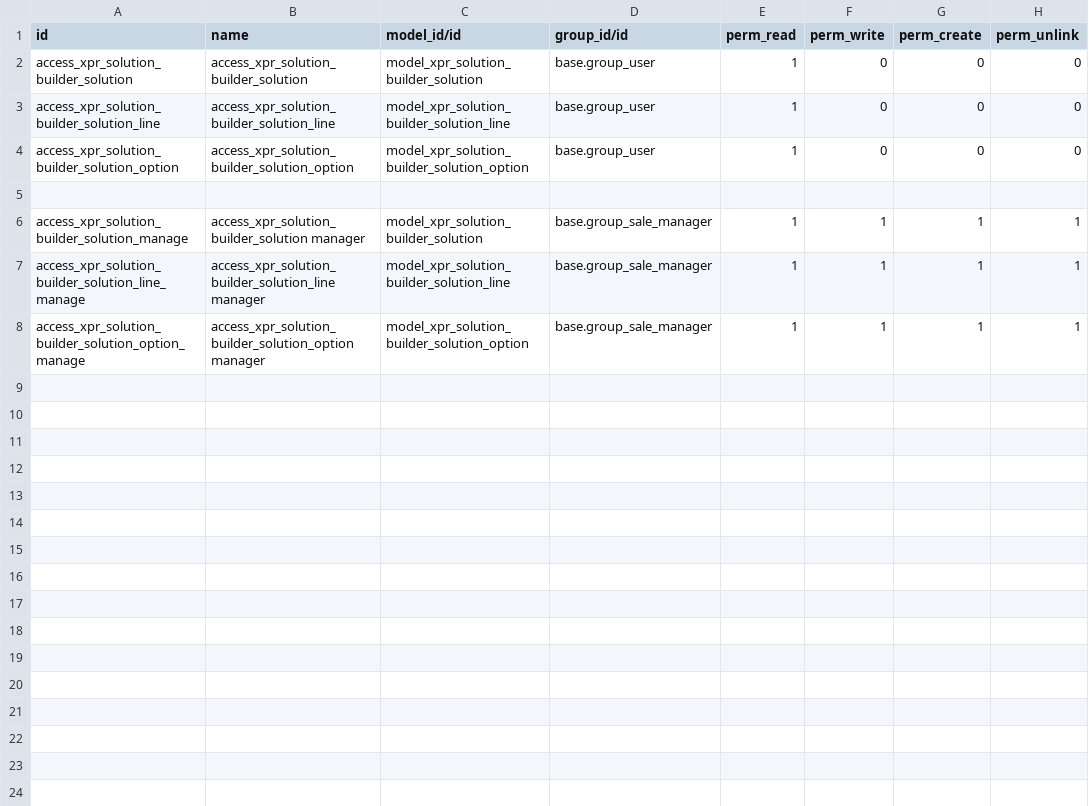
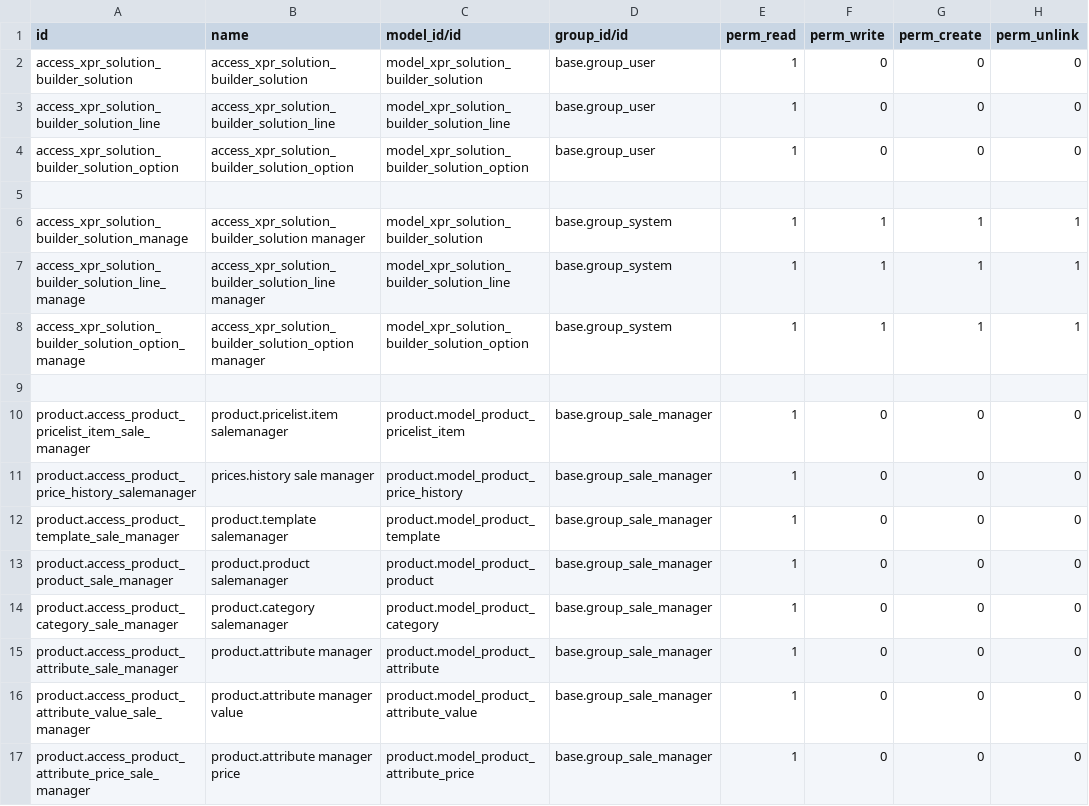
Before and after one commit to Xprima-ERP/odoo_addons, a CSV file: xpr_solution_builder/security/ir.model.access.csv, drawn as a sheet; only a part is shown; the diff covers the shown part only.

Commit message:
491 - Only admin may update products and solutions

```diff
--- a/xpr_solution_builder/security/ir.model.access.csv
+++ b/xpr_solution_builder/security/ir.model.access.csv
@@ -5,4 +5,13 @@ access_xpr_solution_builder_solution_option,access_xpr_solution_builder_solution
 
-access_xpr_solution_builder_solution_manage,access_xpr_solution_builder_solution manager,model_xpr_solution_builder_solution,base.group_sale_manager,1,1,1,1
-access_xpr_solution_builder_solution_line_manage,access_xpr_solution_builder_solution_line manager,model_xpr_solution_builder_solution_line,base.group_sale_manager,1,1,1,1
-access_xpr_solution_builder_solution_option_manage,access_xpr_solution_builder_solution_option manager,model_xpr_solution_builder_solution_option,base.group_sale_manager,1,1,1,1
+access_xpr_solution_builder_solution_manage,access_xpr_solution_builder_solution manager,model_xpr_solution_builder_solution,base.group_system,1,1,1,1
+access_xpr_solution_builder_solution_line_manage,access_xpr_solution_builder_solution_line manager,model_xpr_solution_builder_solution_line,base.group_system,1,1,1,1
+access_xpr_solution_builder_solution_option_manage,access_xpr_solution_builder_solution_option manager,model_xpr_solution_builder_solution_option,base.group_system,1,1,1,1
+
+product.access_product_pricelist_item_sale_manager,product.pricelist.item salemanager,product.model_product_pricelist_item,base.group_sale_manager,1,0,0,0
+product.access_product_price_history_salemanager,prices.history sale manager,product.model_product_price_history,base.group_sale_manager,1,0,0,0
+product.access_product_template_sale_manager,product.template salemanager,product.model_product_template,base.group_sale_manager,1,0,0,0
+product.access_product_product_sale_manager,product.product salemanager,product.model_product_product,base.group_sale_manager,1,0,0,0
+product.access_product_category_sale_manager,product.category salemanager,product.model_product_category,base.group_sale_manager,1,0,0,0
+product.access_product_attribute_sale_manager,product.attribute manager,product.model_product_attribute,base.group_sale_manager,1,0,0,0
+product.access_product_attribute_value_sale_manager,product.attribute manager value,product.model_product_attribute_value,base.group_sale_manager,1,0,0,0
+product.access_product_attribute_price_sale_manager,product.attribute manager price,product.model_product_attribute_price,base.group_sale_manager,1,0,0,0
```
Also changed, not shown: 11 added rows elsewhere in this file, xpr_sale_process/security/ir.model.access.csv, 1 other file.
